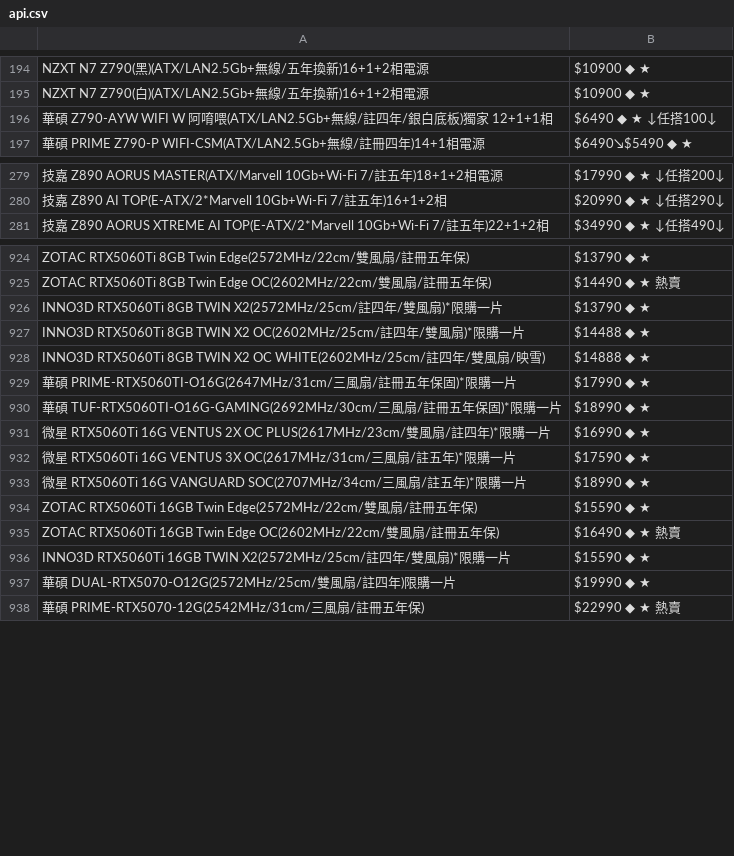
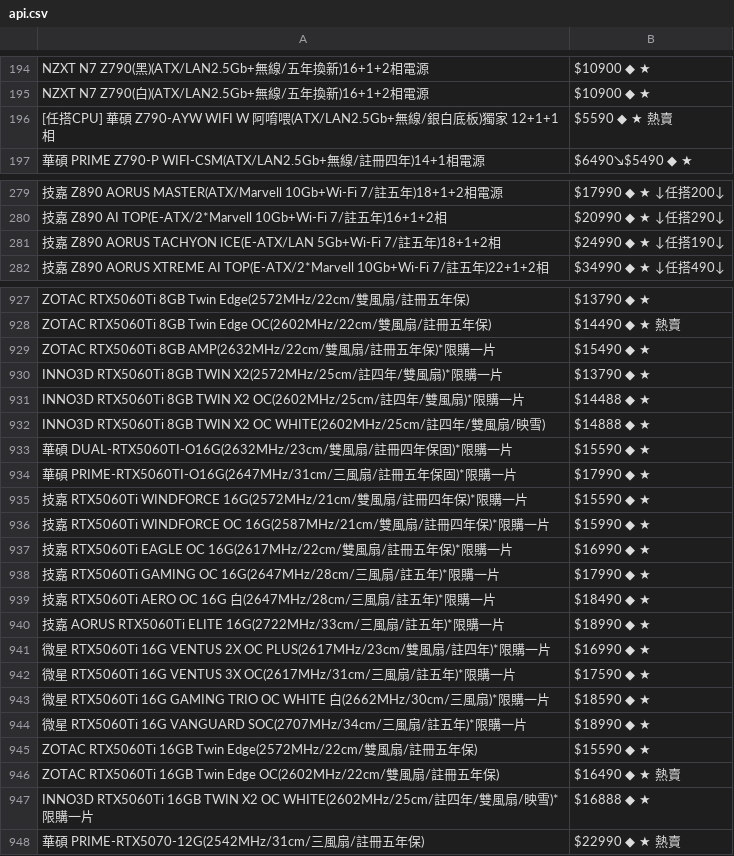
Before and after one commit to suouwang/ops_mid, a CSV file: api.csv, drawn as a sheet; only a part is shown, gaps mark what is left out; removed rows and columns are numbered as before the commit, all else as after; the diff covers the shown part only; the diff names each change by its address in the sheet, - before the commit and + after, or states it on an @@ line.

```diff
--- a/api.csv
+++ b/api.csv
-row 196: 華碩 Z790-AYW WIFI W 阿唷喂(ATX/LAN2.5Gb+無線/註四年/銀白底板)獨家 12+1+1相 | $6490 ◆ ★ ↓任搭100↓
+row 196: [任搭CPU] 華碩 Z790-AYW WIFI W 阿唷喂(ATX/LAN2.5Gb+無線/銀白底板)獨家 12+1+1相 | $5590 ◆ ★ 熱賣
+row 281: 技嘉 Z890 AORUS TACHYON ICE(E-ATX/LAN 5Gb+Wi-Fi 7/註五年)18+1+2相 | $24990 ◆ ★ ↓任搭190↓
+row 929: ZOTAC RTX5060Ti 8GB AMP(2632MHz/22cm/雙風扇/註冊五年保)*限購一片 | $15490 ◆ ★
+row 933: 華碩 DUAL-RTX5060TI-O16G(2632MHz/23cm/雙風扇/註冊四年保固)*限購一片 | $15590 ◆ ★
+row 935: 技嘉 RTX5060Ti WINDFORCE 16G(2572MHz/21cm/雙風扇/註冊四年保)*限購一片 | $15590 ◆ ★
+row 936: 技嘉 RTX5060Ti WINDFORCE OC 16G(2587MHz/21cm/雙風扇/註冊四年保)*限購一片 | $15990 ◆ ★
+row 937: 技嘉 RTX5060Ti EAGLE OC 16G(2617MHz/22cm/雙風扇/註冊五年保)*限購一片 | $16990 ◆ ★
+row 938: 技嘉 RTX5060Ti GAMING OC 16G(2647MHz/28cm/三風扇/註五年)*限購一片 | $17990 ◆ ★
+row 939: 技嘉 RTX5060Ti AERO OC 16G 白(2647MHz/28cm/三風扇/註五年)*限購一片 | $18490 ◆ ★
-A940: 華碩 TUF-RTX5060TI-O16G-GAMING(2692MHz/30cm/三風扇/註冊五年保固)*限…
+A940: 技嘉 AORUS RTX5060Ti ELITE 16G(2722MHz/33cm/三風扇/註五年)*限…
+row 943: 微星 RTX5060Ti 16G GAMING TRIO OC WHITE 白(2662MHz/30cm/三風扇)*限購一片 | $18590 ◆ ★
-row 936: INNO3D RTX5060Ti 16GB TWIN X2(2572MHz/25cm/註四年/雙風扇)*限購一片 | $15590 ◆ ★
-row 937: 華碩 DUAL-RTX5070-O12G(2572MHz/25cm/雙風扇/註四年)限購一片 | $19990 ◆ ★
+row 947: INNO3D RTX5060Ti 16GB TWIN X2 OC WHITE(2602MHz/25cm/註四年/雙風扇/映雪)*限購一片 | $16888 ◆ ★
```
Also changed, not shown: 19 added rows, 4 removed rows and 15 edited cells elsewhere in this file, 1 other file.
